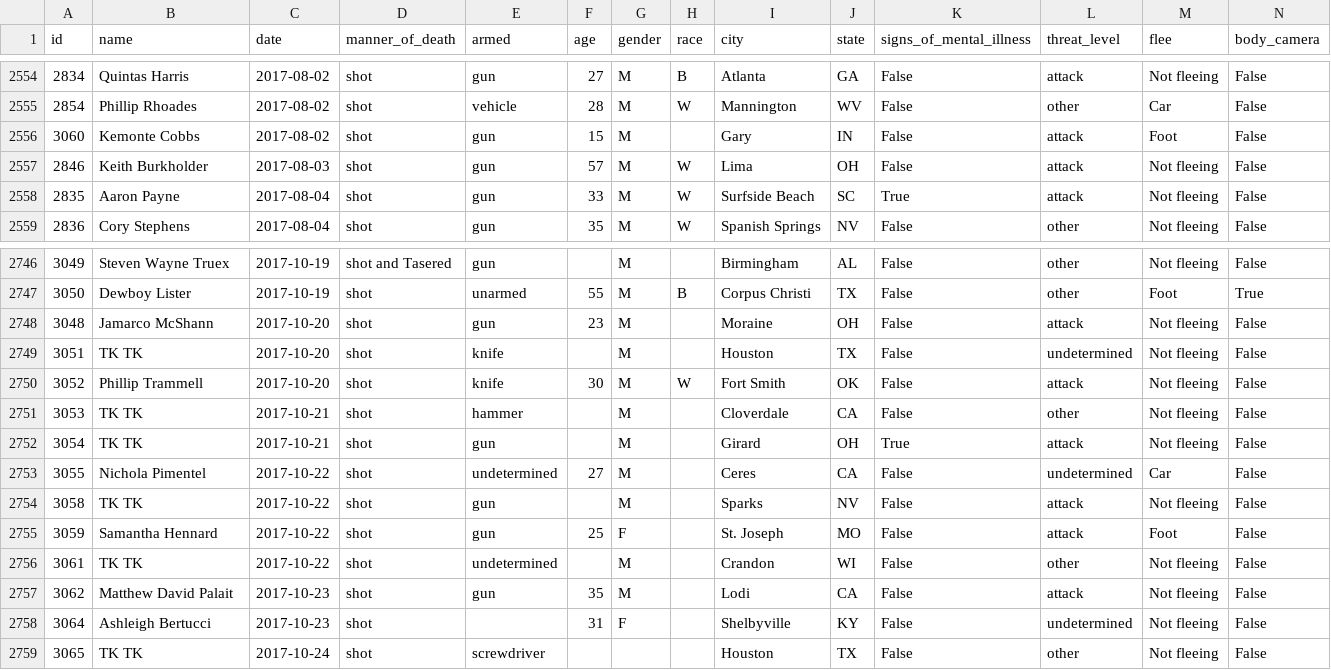
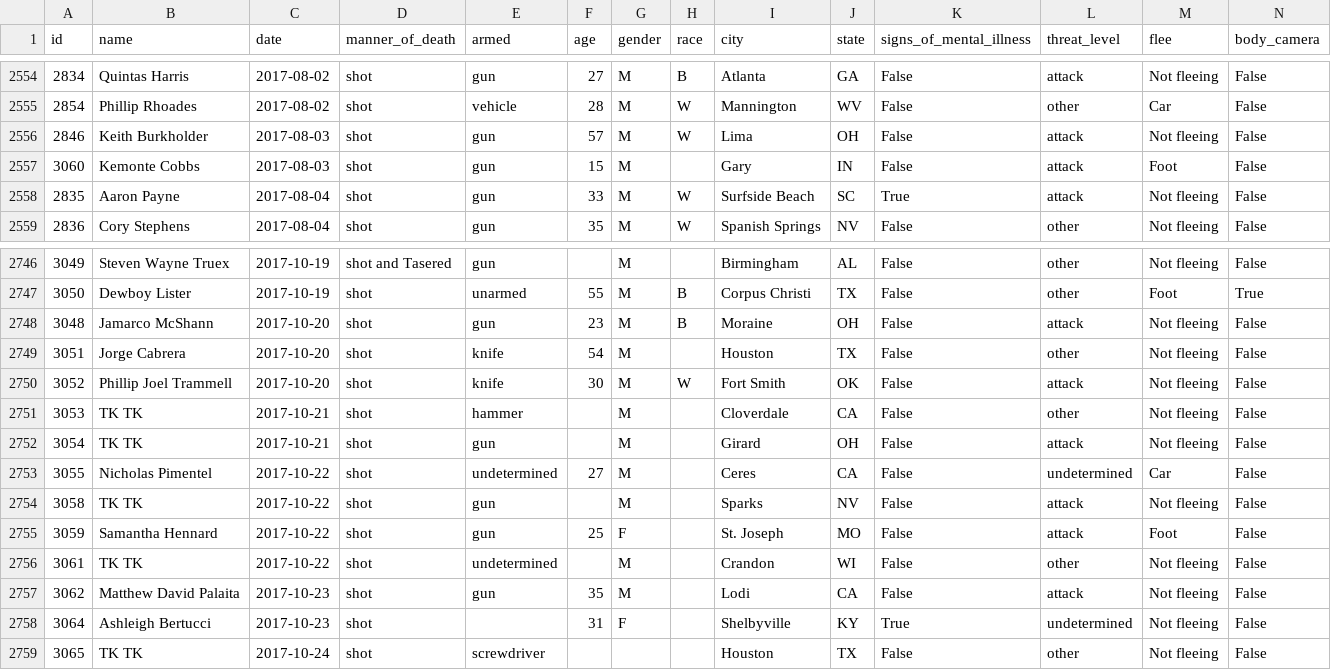
Before and after one commit to joshbegley/wapo-police-shootings, a CSV file: fatal-police-shootings-data.csv, drawn as a sheet; only a part is shown, gaps mark what is left out.

Commit message:
automatic updates

```diff
--- a/fatal-police-shootings-data.csv
+++ b/fatal-police-shootings-data.csv
@@ -2555,4 +2555,4 @@ id,name,date,manner_of_death,armed,age,gender,race,city,state,signs_of_mental_il
 2854,Phillip Rhoades,2017-08-02,shot,vehicle,28,M,W,Mannington,WV,False,other,Car,False
-3060,Kemonte Cobbs,2017-08-02,shot,gun,15,M,,Gary,IN,False,attack,Foot,False
 2846,Keith Burkholder,2017-08-03,shot,gun,57,M,W,Lima,OH,False,attack,Not fleeing,False
+3060,Kemonte Cobbs,2017-08-03,shot,gun,15,M,,Gary,IN,False,attack,Foot,False
 2835,Aaron Payne,2017-08-04,shot,gun,33,M,W,Surfside Beach,SC,True,attack,Not fleeing,False
@@ -2747,8 +2747,8 @@ id,name,date,manner_of_death,armed,age,gender,race,city,state,signs_of_mental_il
 3050,Dewboy Lister,2017-10-19,shot,unarmed,55,M,B,Corpus Christi,TX,False,other,Foot,True
-3048,Jamarco McShann,2017-10-20,shot,gun,23,M,,Moraine,OH,False,attack,Not fleeing,False
-3051,TK TK,2017-10-20,shot,knife,,M,,Houston,TX,False,undetermined,Not fleeing,False
-3052,Phillip Trammell,2017-10-20,shot,knife,30,M,W,Fort Smith,OK,False,attack,Not fleeing,False
+3048,Jamarco McShann,2017-10-20,shot,gun,23,M,B,Moraine,OH,False,attack,Not fleeing,False
+3051,Jorge Cabrera,2017-10-20,shot,knife,54,M,,Houston,TX,False,other,Not fleeing,False
+3052,Phillip Joel Trammell,2017-10-20,shot,knife,30,M,W,Fort Smith,OK,False,attack,Not fleeing,False
 3053,TK TK,2017-10-21,shot,hammer,,M,,Cloverdale,CA,False,other,Not fleeing,False
-3054,TK TK,2017-10-21,shot,gun,,M,,Girard,OH,True,attack,Not fleeing,False
-3055,Nichola Pimentel,2017-10-22,shot,undetermined,27,M,,Ceres,CA,False,undetermined,Car,False
+3054,TK TK,2017-10-21,shot,gun,,M,,Girard,OH,False,attack,Not fleeing,False
+3055,Nicholas Pimentel,2017-10-22,shot,undetermined,27,M,,Ceres,CA,False,undetermined,Car,False
 3058,TK TK,2017-10-22,shot,gun,,M,,Sparks,NV,False,attack,Not fleeing,False
@@ -2756,4 +2756,4 @@ id,name,date,manner_of_death,armed,age,gender,race,city,state,signs_of_mental_il
 3061,TK TK,2017-10-22,shot,undetermined,,M,,Crandon,WI,False,other,Not fleeing,False
-3062,Matthew David Palait,2017-10-23,shot,gun,35,M,,Lodi,CA,False,attack,Not fleeing,False
-3064,Ashleigh Bertucci,2017-10-23,shot,,31,F,,Shelbyville,KY,False,undetermined,Not fleeing,False
+3062,Matthew David Palaita,2017-10-23,shot,gun,35,M,,Lodi,CA,False,attack,Not fleeing,False
+3064,Ashleigh Bertucci,2017-10-23,shot,,31,F,,Shelbyville,KY,True,undetermined,Not fleeing,False
 3065,TK TK,2017-10-24,shot,screwdriver,,,,Houston,TX,False,other,Not fleeing,False
```
